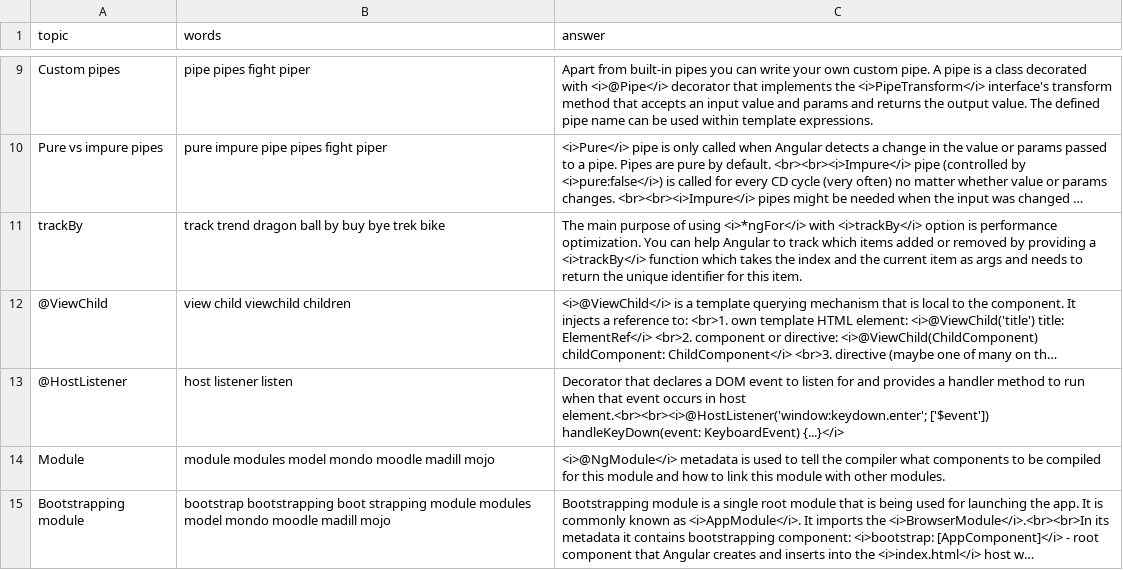
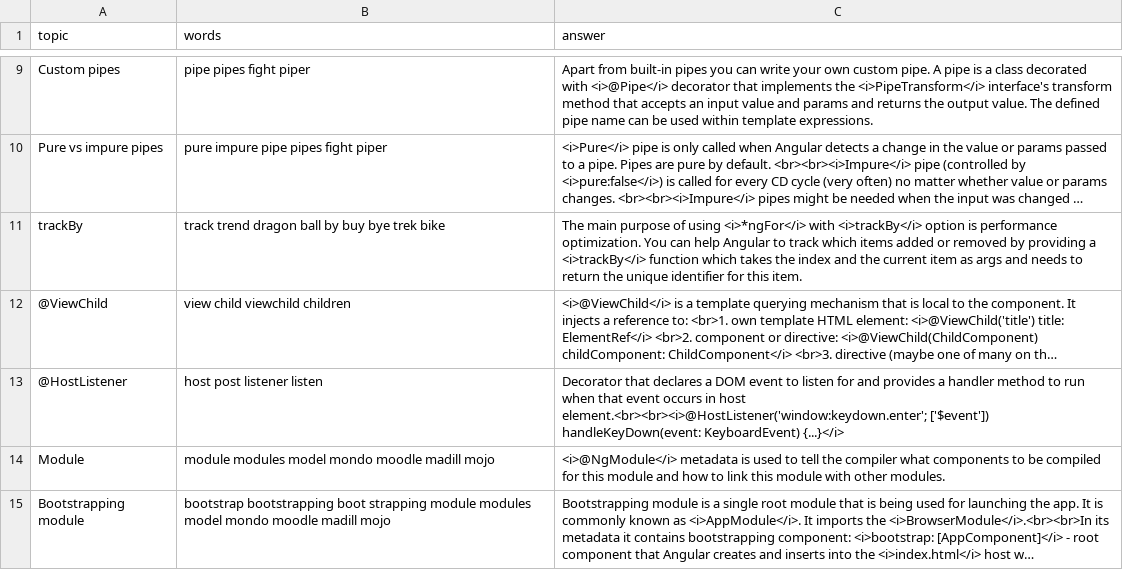
Before and after one commit to DzmitryAlifer/tech-interview-helper, a CSV file: src/assets/Angular.csv, drawn as a sheet; only a part is shown, gaps mark what is left out; long unchanged cells end in …; the diff names each change by its address in the sheet, - before the commit and + after, or states it on an @@ line.

```diff
--- a/src/assets/Angular.csv
+++ b/src/assets/Angular.csv
-B13 (words): host listener listen
+B13 (words): host post listener listen
```
Also changed, not shown: 1 other file.
